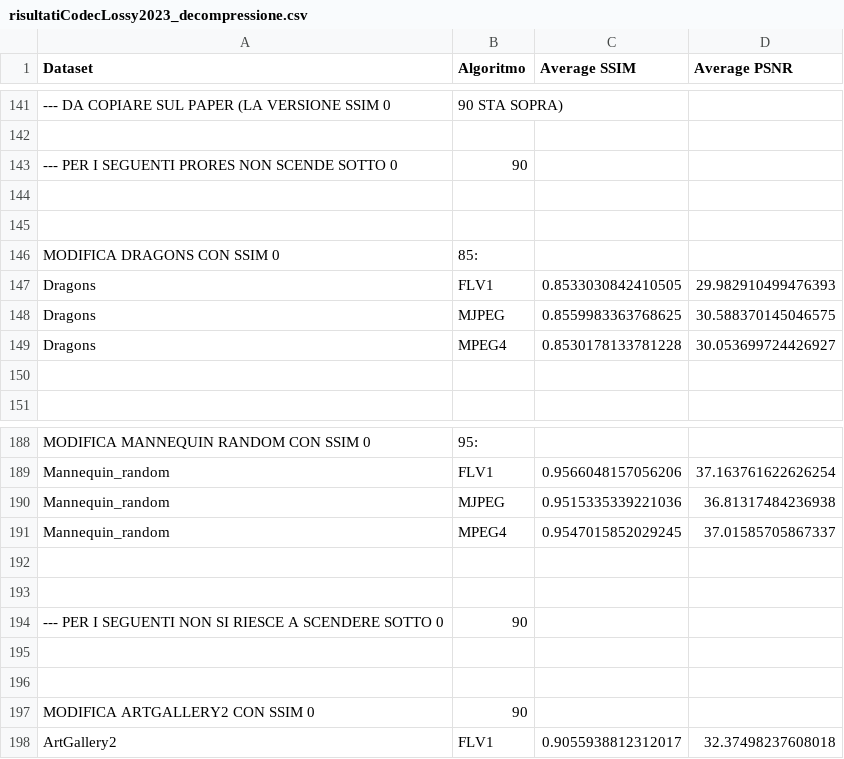
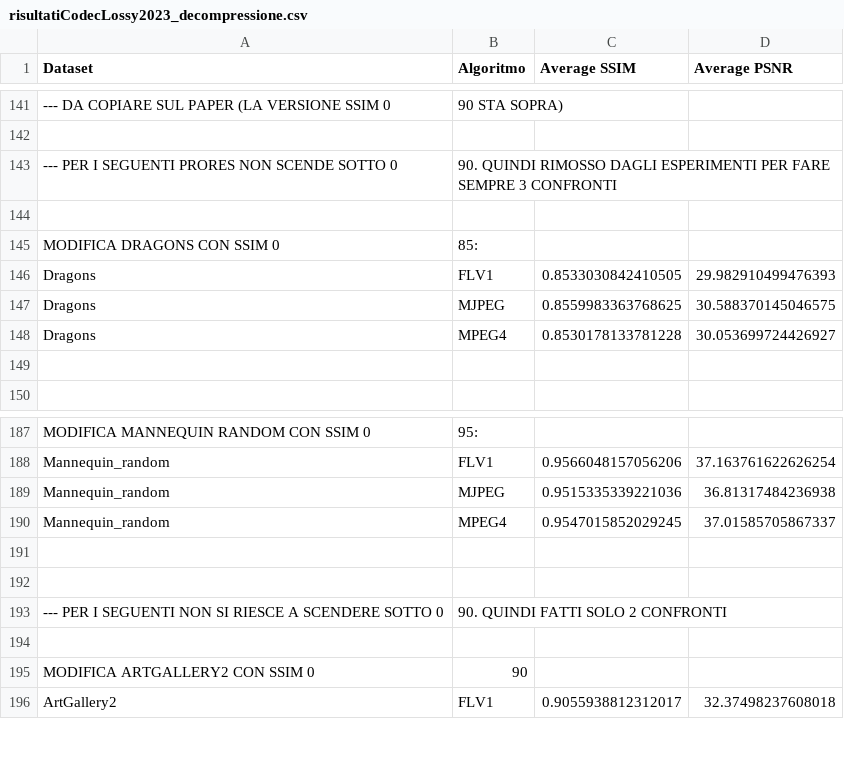
Before and after one commit to mattdr5/LightFieldImageCompression, a CSV file: risultati_esperimento2023/risultatiCodecLossy2023_decompressione.csv, drawn as a sheet; only a part is shown, gaps mark what is left out; removed rows and columns are numbered as before the commit, all else as after; the diff names each change by its address in the sheet, - before the commit and + after, or states it on an @@ line.

```diff
--- a/risultati_esperimento2023/risultatiCodecLossy2023_decompressione.csv
+++ b/risultati_esperimento2023/risultatiCodecLossy2023_decompressione.csv
-B143 (Algoritmo): 90
+B143 (Algoritmo): 90. QUINDI RIMOSSO DAGLI ESPERIMENTI PER FARE SEMPRE 3 CONFRONTI
-row 144: (empty)
-B193 (Algoritmo): 90
+B193 (Algoritmo): 90. QUINDI FATTI SOLO 2 CONFRONTI
-row 195: (empty)
```
Also changed, not shown: risultati_esperimento2023/risultatiCodecLossy2023_compressione.csv.
